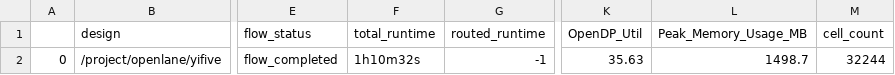
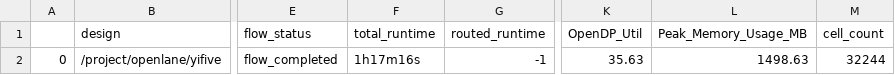
Before and after one commit to navan93/riscduino, a CSV file: signoff/yifive/final_summary_report.csv, drawn as a sheet; only a part is shown, gaps mark what is left out; the diff names each change by its address in the sheet, - before the commit and + after, or states it on an @@ line.

```diff
--- a/signoff/yifive/final_summary_report.csv
+++ b/signoff/yifive/final_summary_report.csv
-F2 (total_runtime): 1h10m32s
+F2 (total_runtime): 1h17m16s
-L2 (Peak_Memory_Usage_MB): 1498.7
+L2 (Peak_Memory_Usage_MB): 1498.63
```
Also changed, not shown: signoff/mbist_wrapper/final_summary_report.csv, signoff/user_project_wrapper/final_summary_report.csv, 42 other files.
